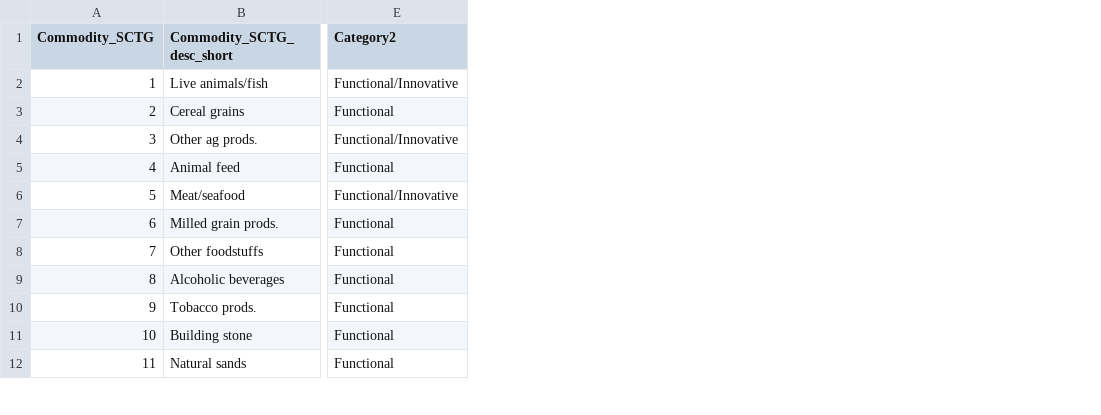
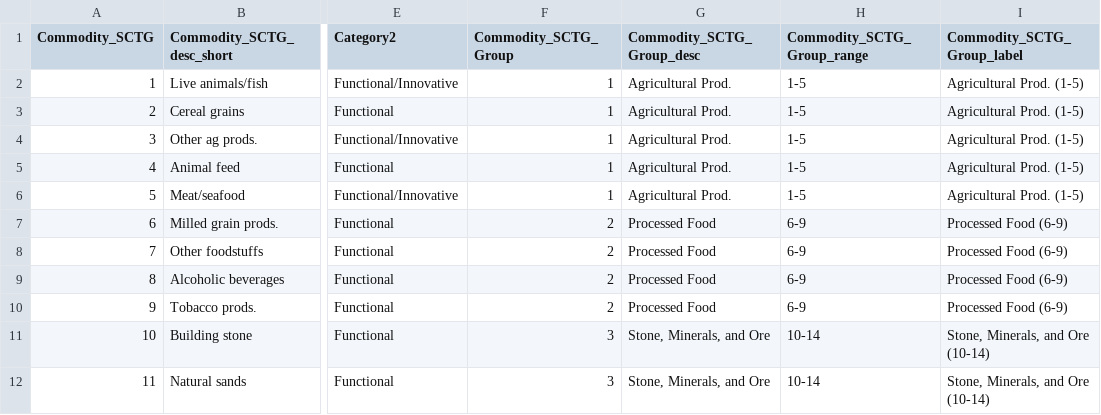
Before and after one commit to CMAP-REPOS/cmap_freight_model, a CSV file: lib/data/corresp_sctg_category.csv, drawn as a sheet; only a part is shown, gaps mark what is left out; the diff names each change by its address in the sheet, - before the commit and + after, or states it on an @@ line.

Commit message:
updated sctg labels

```diff
--- a/lib/data/corresp_sctg_category.csv
+++ b/lib/data/corresp_sctg_category.csv
+column F (Commodity_SCTG_Group), rows 2-12: 1 | 1 | 1 | 1 | 1 | 2 | 2 | 2 | 2 | 3 | 3
+column G (Commodity_SCTG_Group_desc), rows 2-12: Agricultural Prod. | Agricultural Prod. | Agricultural Prod. | Agricultural Prod. | Agricultural Prod. | Processed Food | Processed Food | Processed Food | Processed Food | Stone, Minerals, and Ore | Stone, Minerals, and Ore
+column H (Commodity_SCTG_Group_range), rows 2-12: 1-5 | 1-5 | 1-5 | 1-5 | 1-5 | 6-9 | 6-9 | 6-9 | 6-9 | 10-14 | 10-14
+column I (Commodity_SCTG_Group_label), rows 2-12: Agricultural Prod. (1-5) | Agricultural Prod. (1-5) | Agricultural Prod. (1-5) | Agricultural Prod. (1-5) | Agricultural Prod. (1-5) | Processed Food (6-9) | Processed Food (6-9) | Processed Food (6-9) | Processed Food (6-9) | Stone, Minerals, and Ore (10-14) | Stone, Minerals, and Ore (10-14)
```
